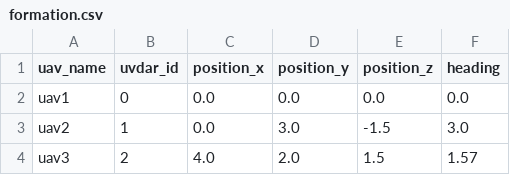
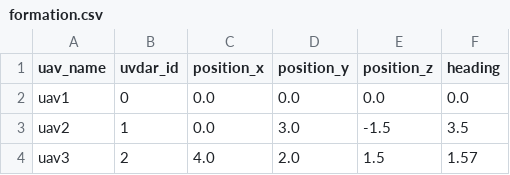
Before and after one commit to ctu-mrs/difec-ron, a CSV file: config/formation.csv, drawn as a sheet.

```diff
--- a/config/formation.csv
+++ b/config/formation.csv
@@ -2,3 +2,3 @@ uav_name, uvdar_id, position_x, position_y, position_z, heading
 uav1,     0,        0.0,        0.0,        0.0,        0.0
-uav2,     1,        0.0,        3.0,        -1.5,        3.0
+uav2,     1,        0.0,        3.0,        -1.5,        3.5
 uav3,     2,        4.0,        2.0,       1.5,       1.57
```
Also changed, not shown: 1 other file.
